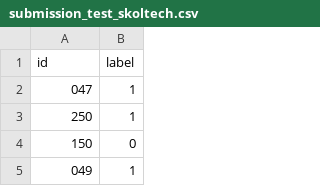
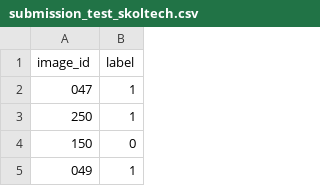
Before and after one commit to jajsmith/caffes-and-dogs, a CSV file: input/submission_test_skoltech.csv, drawn as a sheet; only a part is shown.

```diff
--- a/input/submission_test_skoltech.csv
+++ b/input/submission_test_skoltech.csv
@@ -1,2 +1,2 @@
-id,label
+image_id,label
 047,1
```
Also changed, not shown: 3 other files.
